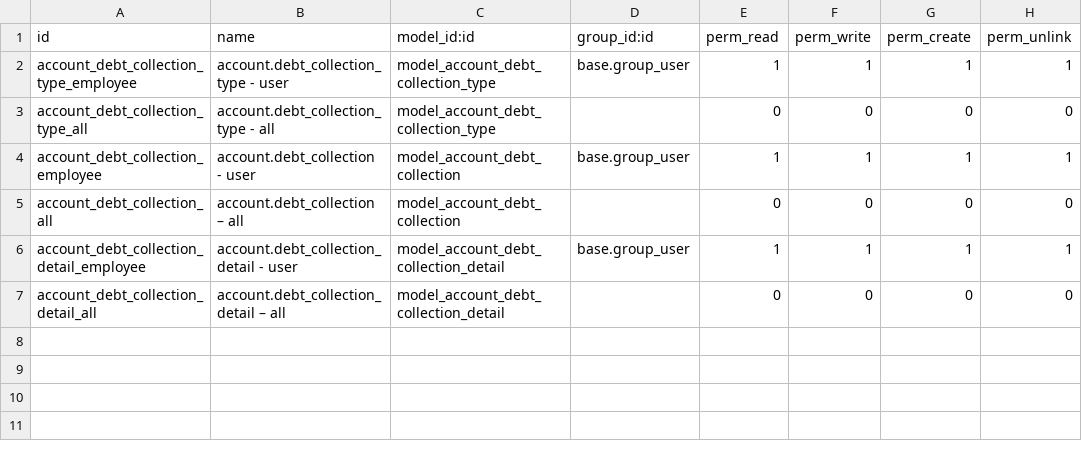
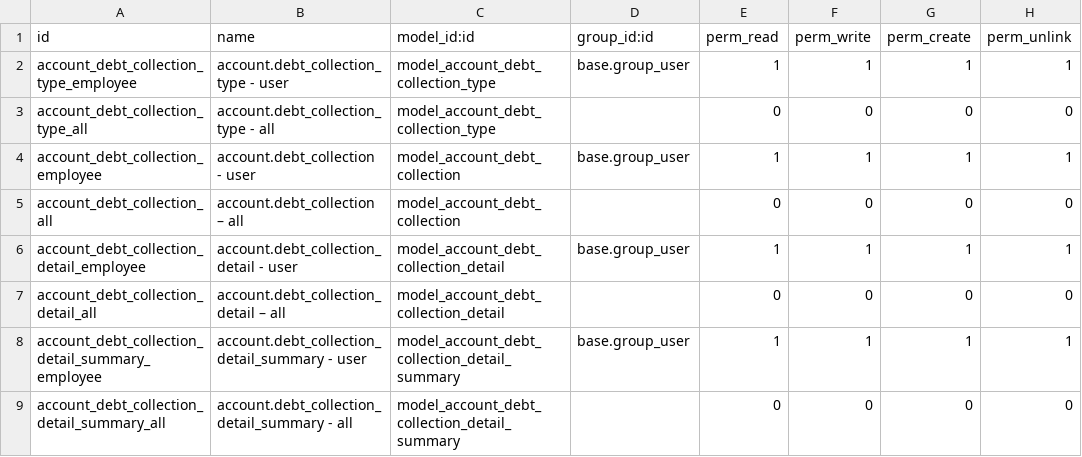
Before and after one commit to open-synergy/opnsynid-account-invoicing, a CSV file: account_debt_collection/security/ir.model.access.csv, drawn as a sheet.

Commit message:
[8.0.1.3.0][account_debt_collection]

```diff
--- a/account_debt_collection/security/ir.model.access.csv
+++ b/account_debt_collection/security/ir.model.access.csv
@@ -7 +7,3 @@ account_debt_collection_detail_employee,account.debt_collection_detail - user,mo
 account_debt_collection_detail_all,account.debt_collection_detail – all,model_account_debt_collection_detail,,0,0,0,0
+account_debt_collection_detail_summary_employee,account.debt_collection_detail_summary - user,model_account_debt_collection_detail_summary,base.group_user,1,1,1,1
+account_debt_collection_detail_summary_all,account.debt_collection_detail_summary - all,model_account_debt_collection_detail_summary,,0,0,0,0
```
Also changed, not shown: 8 other files.
